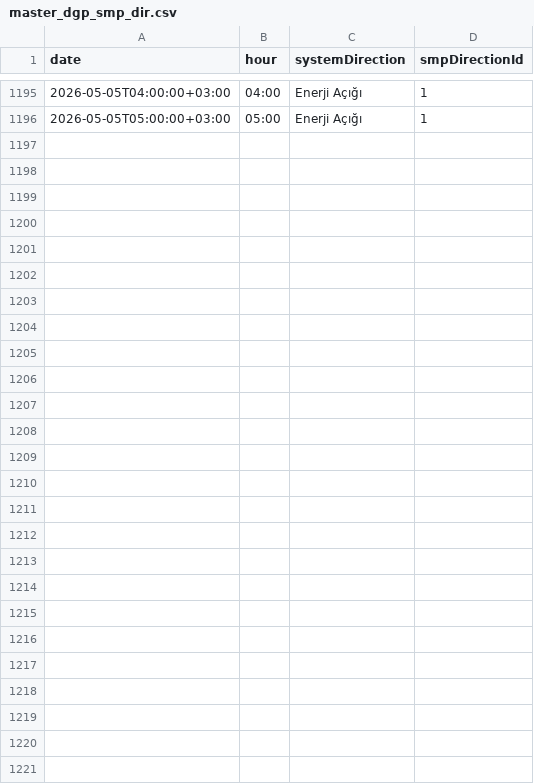
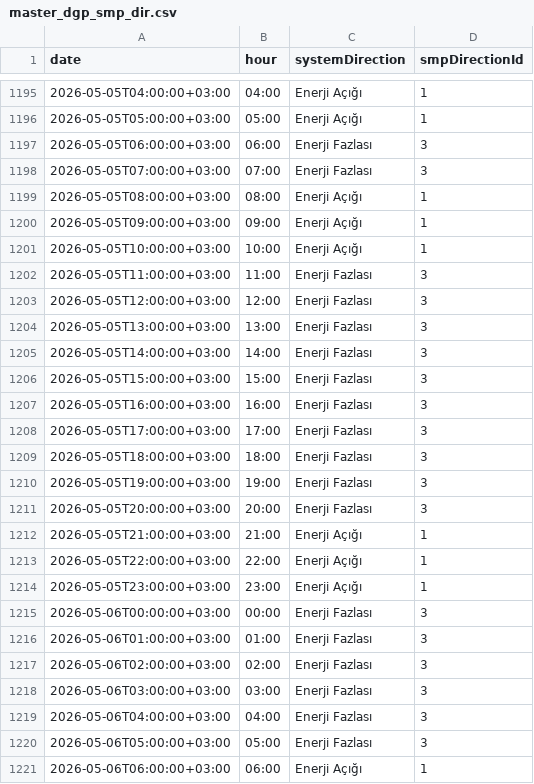
Before and after one commit to BRSTKL/turkey-power-trading, a CSV file: data/processed/master_dgp_smp_dir.csv, drawn as a sheet; only a part is shown, gaps mark what is left out.

```diff
--- a/data/processed/master_dgp_smp_dir.csv
+++ b/data/processed/master_dgp_smp_dir.csv
@@ -1196 +1196,26 @@
 2026-05-05T05:00:00+03:00,05:00,Enerji Açığı,1
+2026-05-05T06:00:00+03:00,06:00,Enerji Fazlası,3
+2026-05-05T07:00:00+03:00,07:00,Enerji Fazlası,3
+2026-05-05T08:00:00+03:00,08:00,Enerji Açığı,1
+2026-05-05T09:00:00+03:00,09:00,Enerji Açığı,1
+2026-05-05T10:00:00+03:00,10:00,Enerji Açığı,1
+2026-05-05T11:00:00+03:00,11:00,Enerji Fazlası,3
+2026-05-05T12:00:00+03:00,12:00,Enerji Fazlası,3
+2026-05-05T13:00:00+03:00,13:00,Enerji Fazlası,3
+2026-05-05T14:00:00+03:00,14:00,Enerji Fazlası,3
+2026-05-05T15:00:00+03:00,15:00,Enerji Fazlası,3
+2026-05-05T16:00:00+03:00,16:00,Enerji Fazlası,3
+2026-05-05T17:00:00+03:00,17:00,Enerji Fazlası,3
+2026-05-05T18:00:00+03:00,18:00,Enerji Fazlası,3
+2026-05-05T19:00:00+03:00,19:00,Enerji Fazlası,3
+2026-05-05T20:00:00+03:00,20:00,Enerji Fazlası,3
+2026-05-05T21:00:00+03:00,21:00,Enerji Açığı,1
+2026-05-05T22:00:00+03:00,22:00,Enerji Açığı,1
+2026-05-05T23:00:00+03:00,23:00,Enerji Açığı,1
+2026-05-06T00:00:00+03:00,00:00,Enerji Fazlası,3
+2026-05-06T01:00:00+03:00,01:00,Enerji Fazlası,3
+2026-05-06T02:00:00+03:00,02:00,Enerji Fazlası,3
+2026-05-06T03:00:00+03:00,03:00,Enerji Fazlası,3
+2026-05-06T04:00:00+03:00,04:00,Enerji Fazlası,3
+2026-05-06T05:00:00+03:00,05:00,Enerji Fazlası,3
+2026-05-06T06:00:00+03:00,06:00,Enerji Açığı,1
```
Also changed, not shown: data/processed/master_bpm_down.csv, data/processed/master_bpm_up.csv, 6 other files.
